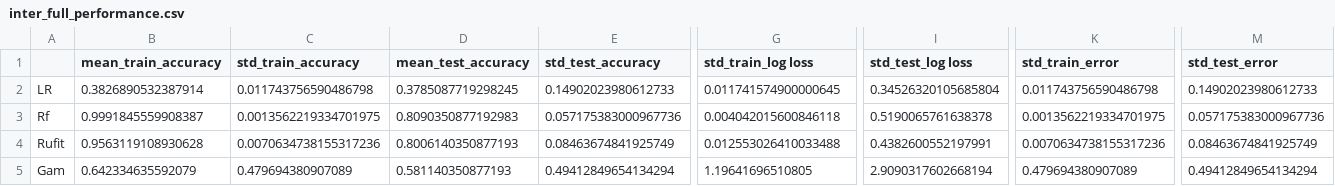
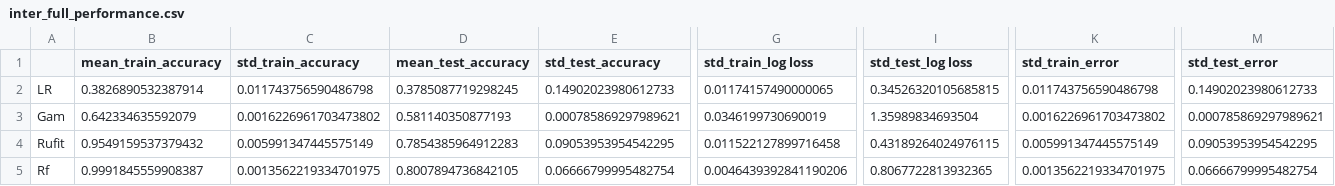
Before and after one commit to marioboley/PISA_ML, a CSV file: inter_full_performance.csv, drawn as a sheet; only a part is shown, gaps mark what is left out; removed rows and columns are numbered as before the commit, all else as after; rows hold the shown columns only; the diff names each change by its address in the sheet, - before the commit and + after, or states it on an @@ line.

```diff
--- a/inter_full_performance.csv
+++ b/inter_full_performance.csv
-G2 (std_train_log loss): 0.011741574900000645
+G2 (std_train_log loss): 0.01174157490000065
-I2 (std_test_log loss): 0.34526320105685804
+I2 (std_test_log loss): 0.34526320105685815
-row 3: Rf | 0.9991845559908387 | 0.0013562219334701975 | 0.8090350877192983 | 0.057175383000967736 | 0.004042015600846118 | 0.5190065761638378 | 0.0013562219334701975 | 0.057175383000967736
-row 4: Rufit | 0.9563119108930628 | 0.0070634738155317236 | 0.8006140350877193 | 0.08463674841925749 | 0.012553026410033488 | 0.4382600552197991 | 0.0070634738155317236 | 0.08463674841925749
-C3 (std_train_accuracy): 0.479694380907089
+C3 (std_train_accuracy): 0.0016226961703473802
-E3 (std_test_accuracy): 0.49412849654134294
+E3 (std_test_accuracy): 0.000785869297989621
-G3 (std_train_log loss): 1.19641696510805
+G3 (std_train_log loss): 0.0346199730690019
-I3 (std_test_log loss): 2.9090317602668194
+I3 (std_test_log loss): 1.35989834693504
-K3 (std_train_error): 0.479694380907089
+K3 (std_train_error): 0.0016226961703473802
-M3 (std_test_error): 0.49412849654134294
+M3 (std_test_error): 0.000785869297989621
+row 4: Rufit | 0.9549159537379432 | 0.005991347445575149 | 0.7854385964912283 | 0.09053953954542295 | 0.011522127899716458 | 0.43189264024976115 | 0.005991347445575149 | 0.09053953954542295
+row 5: Rf | 0.9991845559908387 | 0.0013562219334701975 | 0.8007894736842105 | 0.06666799995482754 | 0.0046439392841190206 | 0.8067722813932365 | 0.0013562219334701975 | 0.06666799995482754
```
Also changed, not shown: extra_average_performance.csv, extra_full_performance.csv, 12 other files.
